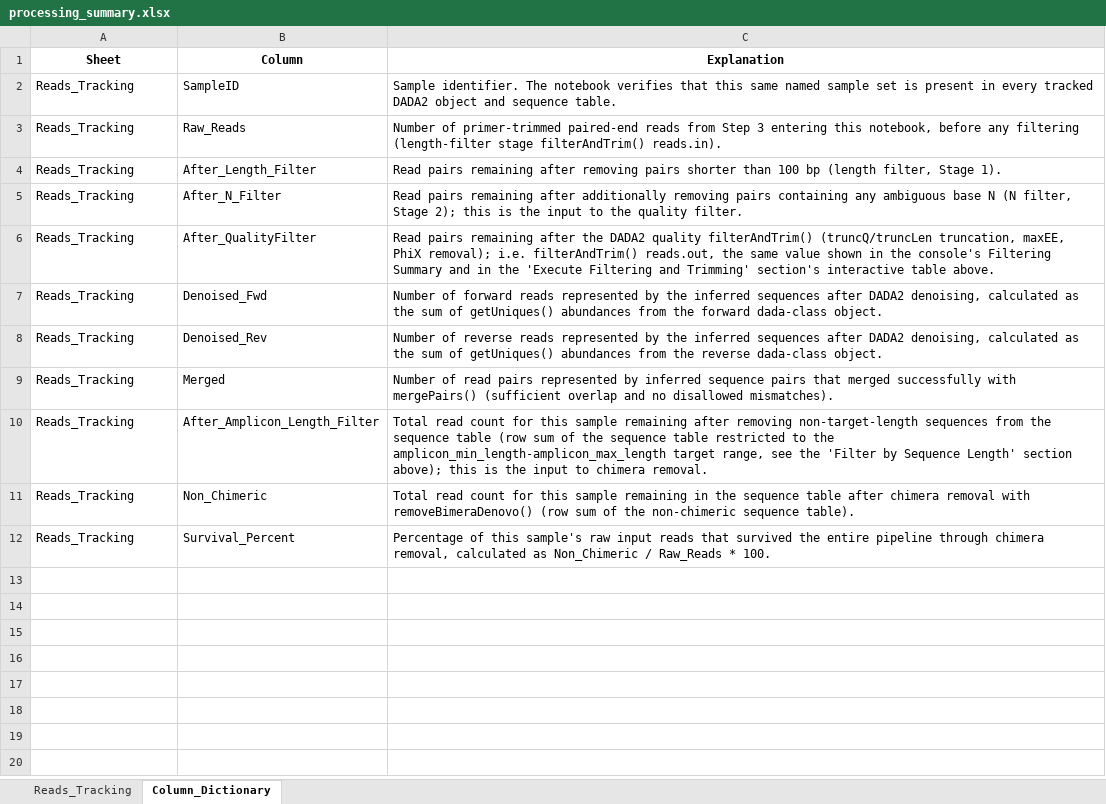
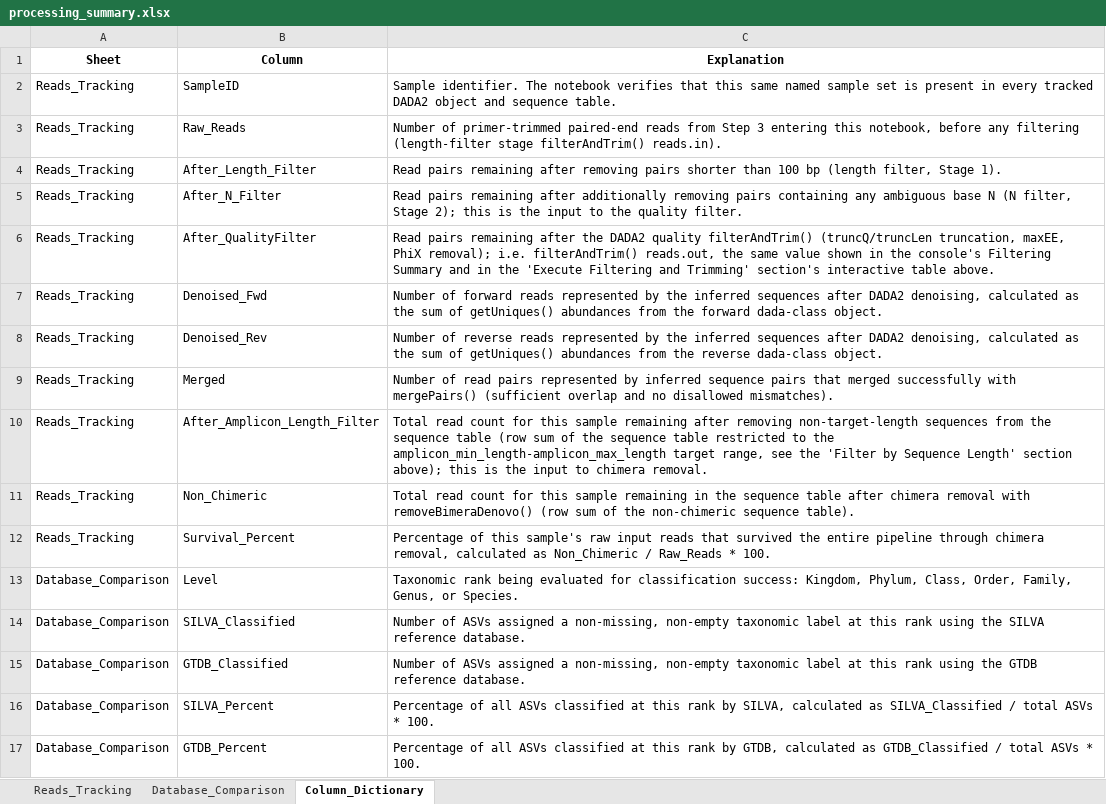
Before and after one commit to changlabs/DADA2_16S_Illumina_PairedEnd_Workflow, an Excel workbook: example/reference_results/5_dada2_pipeline/processing_summary.xlsx, sheet Column_Dictionary, drawn as a sheet; values as stored, in another font and other column widths than the file's, no borders; table styles not drawn; the diff names each change by its address in the sheet, - before the commit and + after, or states it on an @@ line.

```diff
--- a/example/reference_results/5_dada2_pipeline/processing_summary.xlsx (sheet Column_Dictionary)
+++ b/example/reference_results/5_dada2_pipeline/processing_summary.xlsx (sheet Column_Dictionary)
+sheet tab: Database_Comparison
+row 13: Database_Comparison | Level | Taxonomic rank being evaluated for classification success: Kingdom, Phylum, Class, Order, Family, Genus, or Species.
+row 14: Database_Comparison | SILVA_Classified | Number of ASVs assigned a non-missing, non-empty taxonomic label at this rank using the SILVA reference database.
+row 15: Database_Comparison | GTDB_Classified | Number of ASVs assigned a non-missing, non-empty taxonomic label at this rank using the GTDB reference database.
+row 16: Database_Comparison | SILVA_Percent | Percentage of all ASVs classified at this rank by SILVA, calculated as SILVA_Classified / total ASVs * 100.
+row 17: Database_Comparison | GTDB_Percent | Percentage of all ASVs classified at this rank by GTDB, calculated as GTDB_Classified / total ASVs * 100.
```
Also changed, not shown: example/reference_results/1_data_integrity_check/data_integrity_check.xlsx, example/reference_results/2_fastqc_quality_reports/FastQC/fastqc_basic_statistics.xlsx, 41 other files.
